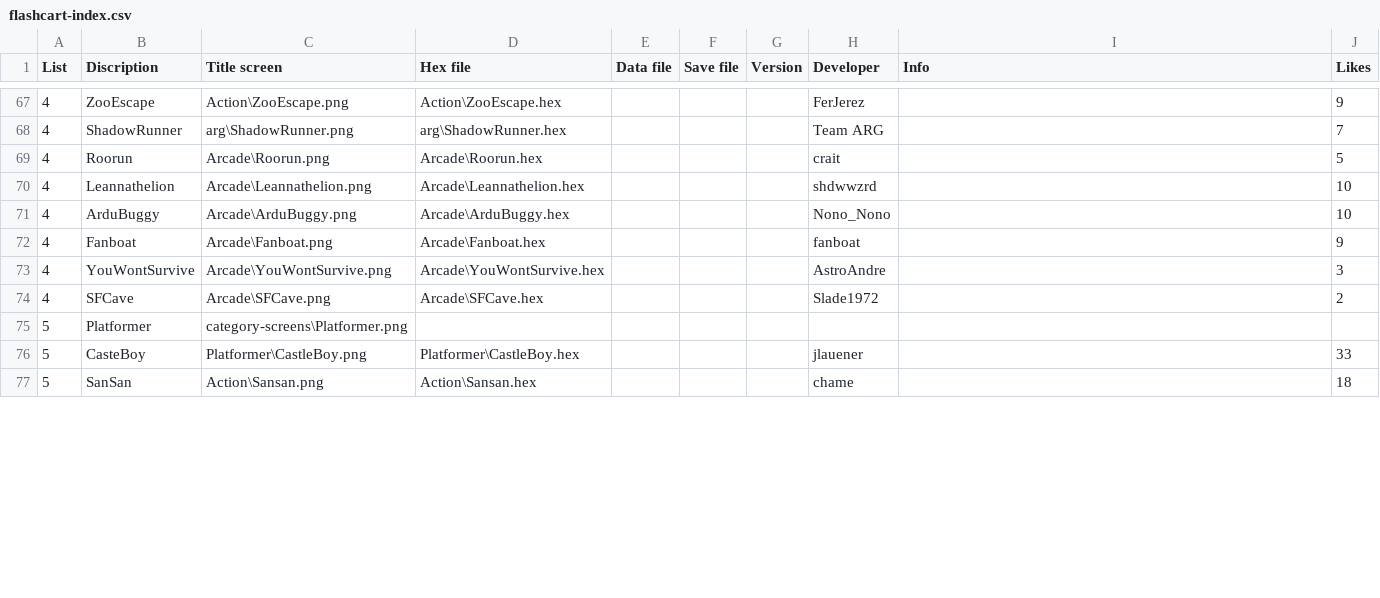
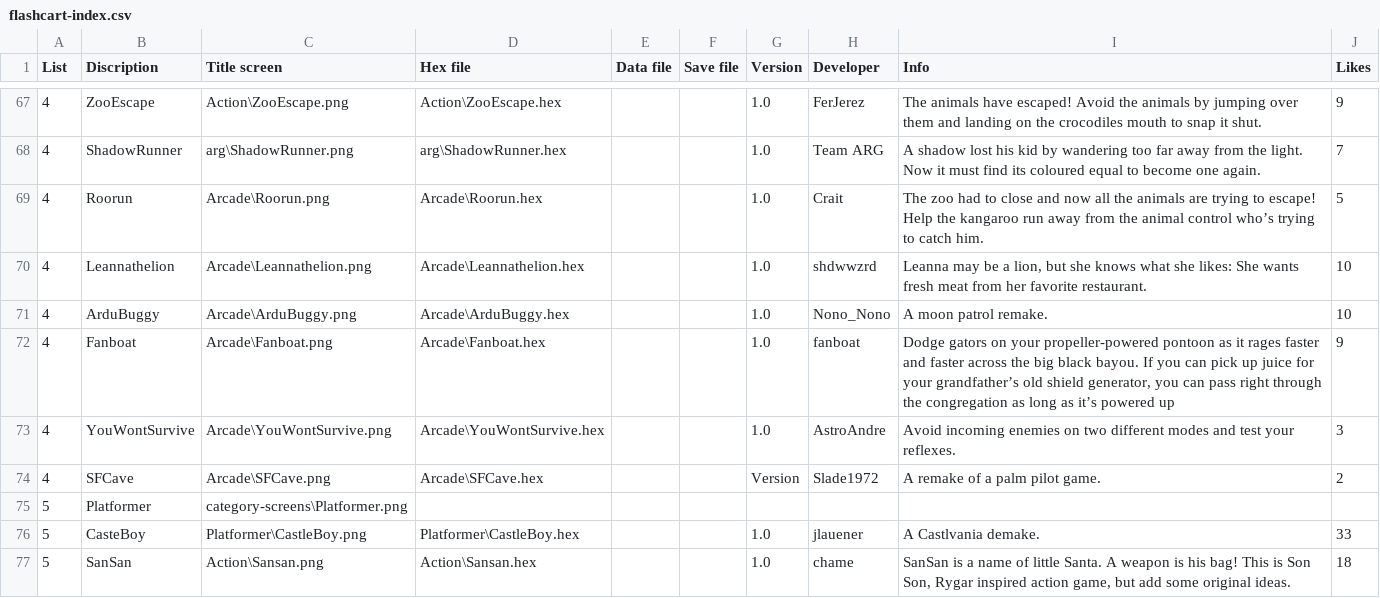
Before and after one commit to filmote/CartBuilder, a CSV file: flashcart-index.csv, drawn as a sheet; only a part is shown, gaps mark what is left out; the diff covers the shown part only.

```diff
--- a/flashcart-index.csv
+++ b/flashcart-index.csv
@@ -67,11 +67,11 @@ List;Discription;Title screen;Hex file;Data file;Save file;Version;Developer;Inf
-4;ZooEscape;Action\ZooEscape.png;Action\ZooEscape.hex;;;;FerJerez;;9
-4;ShadowRunner;arg\ShadowRunner.png;arg\ShadowRunner.hex;;;;Team ARG;;7
-4;Roorun;Arcade\Roorun.png;Arcade\Roorun.hex;;;;crait;;5
-4;Leannathelion;Arcade\Leannathelion.png;Arcade\Leannathelion.hex;;;;shdwwzrd;;10
-4;ArduBuggy;Arcade\ArduBuggy.png;Arcade\ArduBuggy.hex;;;;Nono_Nono;;10
-4;Fanboat;Arcade\Fanboat.png;Arcade\Fanboat.hex;;;;fanboat;;9
-4;YouWontSurvive;Arcade\YouWontSurvive.png;Arcade\YouWontSurvive.hex;;;;AstroAndre;;3
-4;SFCave;Arcade\SFCave.png;Arcade\SFCave.hex;;;;Slade1972;;2
+4;ZooEscape;Action\ZooEscape.png;Action\ZooEscape.hex;;;1.0;FerJerez;The animals have escaped! Avoid the animals by jumping over them and landing on the crocodiles mouth to snap it shut.;9
+4;ShadowRunner;arg\ShadowRunner.png;arg\ShadowRunner.hex;;;1.0;Team ARG;A shadow lost his kid by wandering too far away from the light. Now it must find its coloured equal to become one again.;7
+4;Roorun;Arcade\Roorun.png;Arcade\Roorun.hex;;;1.0;Crait;The zoo had to close and now all the animals are trying to escape! Help the kangaroo run away from the animal control who’s trying to catch him.;5
+4;Leannathelion;Arcade\Leannathelion.png;Arcade\Leannathelion.hex;;;1.0;shdwwzrd;Leanna may be a lion, but she knows what she likes: She wants fresh meat from her favorite restaurant.;10
+4;ArduBuggy;Arcade\ArduBuggy.png;Arcade\ArduBuggy.hex;;;1.0;Nono_Nono;A moon patrol remake.;10
+4;Fanboat;Arcade\Fanboat.png;Arcade\Fanboat.hex;;;1.0;fanboat;Dodge gators on your propeller-powered pontoon as it rages faster and faster across the big black bayou. If you can pick up juice for your grandfather’s old shield generator, you can pass right through the congregation as long as it’s powered up;9
+4;YouWontSurvive;Arcade\YouWontSurvive.png;Arcade\YouWontSurvive.hex;;;1.0;AstroAndre;Avoid incoming enemies on two different modes and test your reflexes. ;3
+4;SFCave;Arcade\SFCave.png;Arcade\SFCave.hex;;;Version;Slade1972;A remake of a palm pilot game.;2
 5;Platformer;category-screens\Platformer.png;;;;;;;
-5;CasteBoy;Platformer\CastleBoy.png;Platformer\CastleBoy.hex;;;;jlauener;;33
-5;SanSan;Action\Sansan.png;Action\Sansan.hex;;;;chame;;18
+5;CasteBoy;Platformer\CastleBoy.png;Platformer\CastleBoy.hex;;;1.0;jlauener;A Castlvania demake.;33
+5;SanSan;Action\Sansan.png;Action\Sansan.hex;;;1.0;chame;SanSan is a name of little Santa. A weapon is his bag! This is Son Son, Rygar inspired action game, but add some original ideas.;18
```
Also changed, not shown: 91 edited cells elsewhere in this file, 14 other files.
